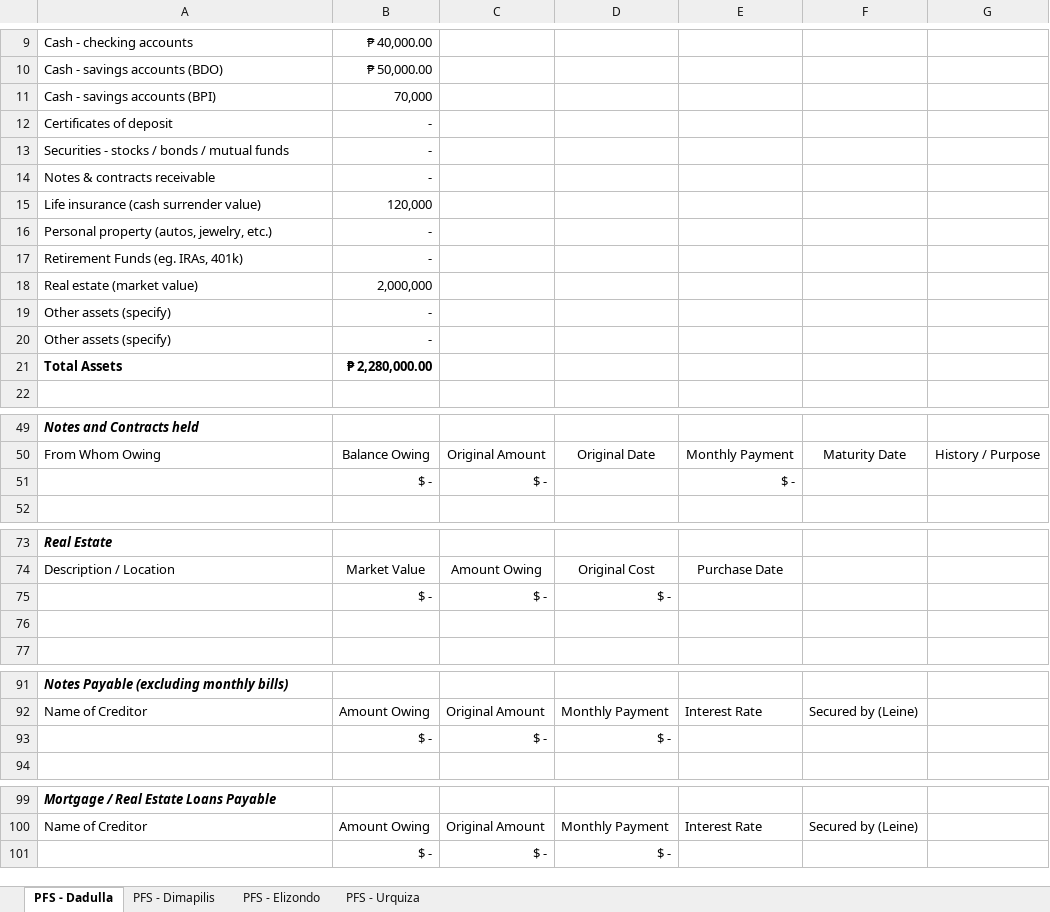
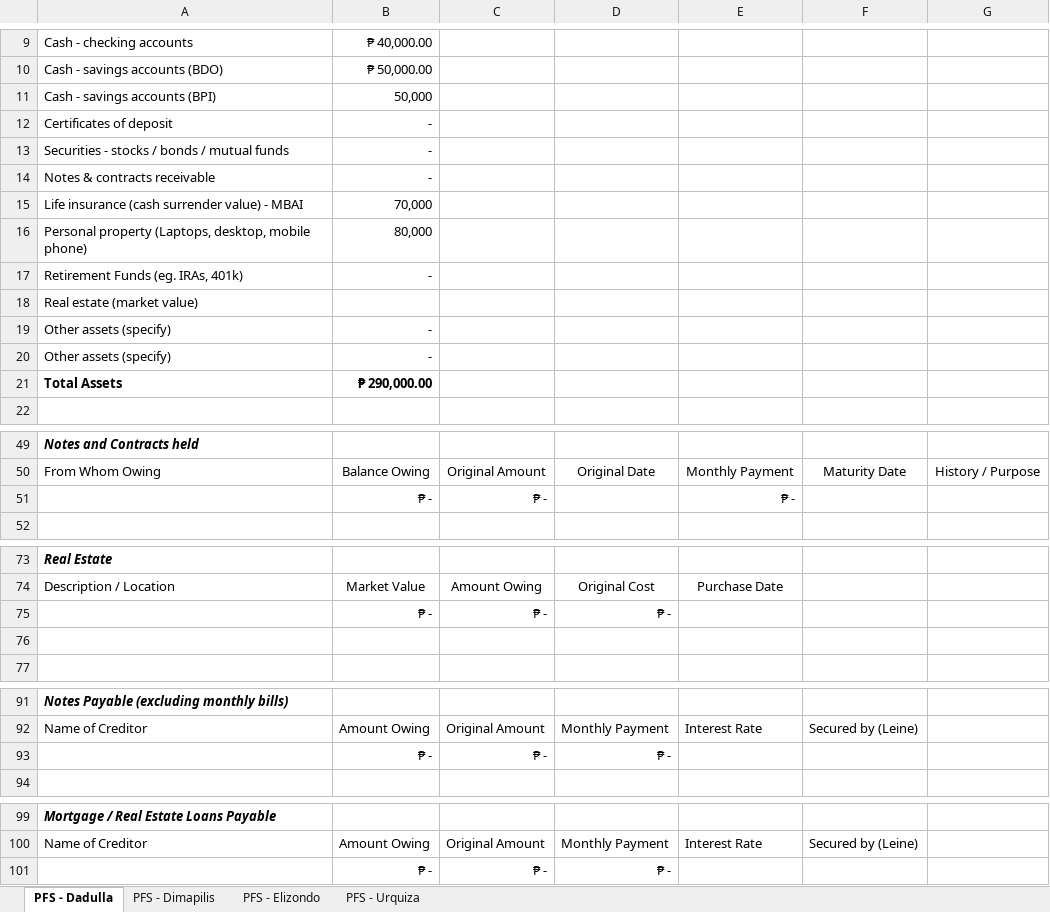
Before and after one commit to jdimapilis02/tentrep-yps, an Excel workbook: Business Plan Documents/YPS Personal Financial Statement.xlsx, sheet PFS - Dadulla, drawn as a sheet; only a part is shown, gaps mark what is left out; values as stored, in another font and other column widths than the file's, no borders; charts and pictures not drawn; removed rows and columns are numbered as before the commit, all else as after; the diff covers the shown part only; the diff names each change by its address in the sheet, - before the commit and + after, or states it on an @@ line.

Commit message:
Updated YPS Business Plan.docx and YPS Personal Financial Statement.xlsx

```diff
--- a/Business Plan Documents/YPS Personal Financial Statement.xlsx (sheet PFS - Dadulla)
+++ b/Business Plan Documents/YPS Personal Financial Statement.xlsx (sheet PFS - Dadulla)
-B11: 70,000
+B11: 50,000
-row 15: Life insurance (cash surrender value) | 120,000
-row 16: Personal property (autos, jewelry, etc.) | -
+row 15: Life insurance (cash surrender value) - MBAI | 70,000
+row 16: Personal property (Laptops, desktop, mobile phone) | 80,000
-B18: 2,000,000
+B18: (empty)
-B21: ₱ 2,280,000.00
+B21: ₱ 290,000.00
-row 51:  | $ - | $ - |  | $ -
+row 51:  | ₱ - | ₱ - |  | ₱ -
-row 75:  | $ - | $ - | $ -
+row 75:  | ₱ - | ₱ - | ₱ -
-row 93:  | $ - | $ - | $ -
+row 93:  | ₱ - | ₱ - | ₱ -
-row 101:  | $ - | $ - | $ -
+row 101:  | ₱ - | ₱ - | ₱ -
```
Also changed, not shown: 2 added rows, 2 removed rows and 2 edited cells elsewhere in this sheet, sheet PFS - Dimapilis, sheet PFS - Urquiza, sheet PFS - Elizondo, 1 other file.
